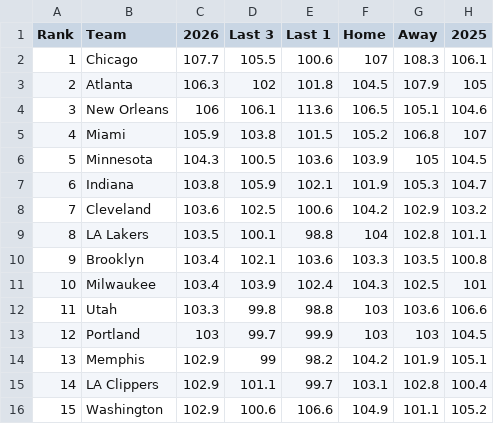
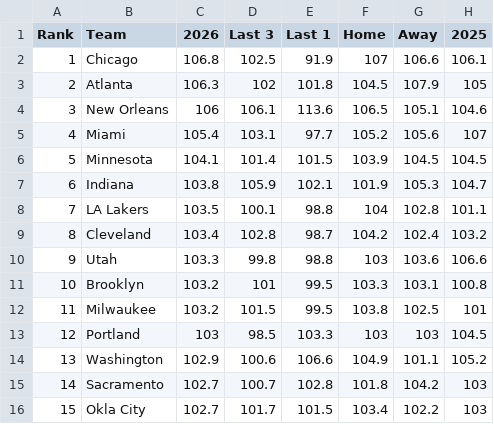
Before and after one commit to michaelatherton1/nba-board, a TSV file: site/wb/pace.tsv, drawn as a sheet; only a part is shown; the diff covers the shown part only.

```diff
--- a/site/wb/pace.tsv
+++ b/site/wb/pace.tsv
@@ -1,16 +1,16 @@
 Rank	Team	2026	Last 3	Last 1	Home	Away	2025
-1	Chicago	107.7	105.5	100.6	107	108.3	106.1
+1	Chicago	106.8	102.5	91.9	107	106.6	106.1
 2	Atlanta	106.3	102	101.8	104.5	107.9	105
 3	New Orleans	106	106.1	113.6	106.5	105.1	104.6
-4	Miami	105.9	103.8	101.5	105.2	106.8	107
-5	Minnesota	104.3	100.5	103.6	103.9	105	104.5
+4	Miami	105.4	103.1	97.7	105.2	105.6	107
+5	Minnesota	104.1	101.4	101.5	103.9	104.5	104.5
 6	Indiana	103.8	105.9	102.1	101.9	105.3	104.7
-7	Cleveland	103.6	102.5	100.6	104.2	102.9	103.2
-8	LA Lakers	103.5	100.1	98.8	104	102.8	101.1
-9	Brooklyn	103.4	102.1	103.6	103.3	103.5	100.8
-10	Milwaukee	103.4	103.9	102.4	104.3	102.5	101
-11	Utah	103.3	99.8	98.8	103	103.6	106.6
-12	Portland	103	99.7	99.9	103	103	104.5
-13	Memphis	102.9	99	98.2	104.2	101.9	105.1
-14	LA Clippers	102.9	101.1	99.7	103.1	102.8	100.4
-15	Washington	102.9	100.6	106.6	104.9	101.1	105.2
+7	LA Lakers	103.5	100.1	98.8	104	102.8	101.1
+8	Cleveland	103.4	102.8	98.7	104.2	102.4	103.2
+9	Utah	103.3	99.8	98.8	103	103.6	106.6
+10	Brooklyn	103.2	101	99.5	103.3	103.1	100.8
+11	Milwaukee	103.2	101.5	99.5	103.8	102.5	101
+12	Portland	103	98.5	103.3	103	103	104.5
+13	Washington	102.9	100.6	106.6	104.9	101.1	105.2
+14	Sacramento	102.7	100.7	102.8	101.8	104.2	103
+15	Okla City	102.7	101.7	101.5	103.4	102.2	103
```
Also changed, not shown: 1 added row, 1 removed row and 42 edited cells elsewhere in this file, site/wb/meta.tsv, site/wb/players.tsv, 3 other files.
